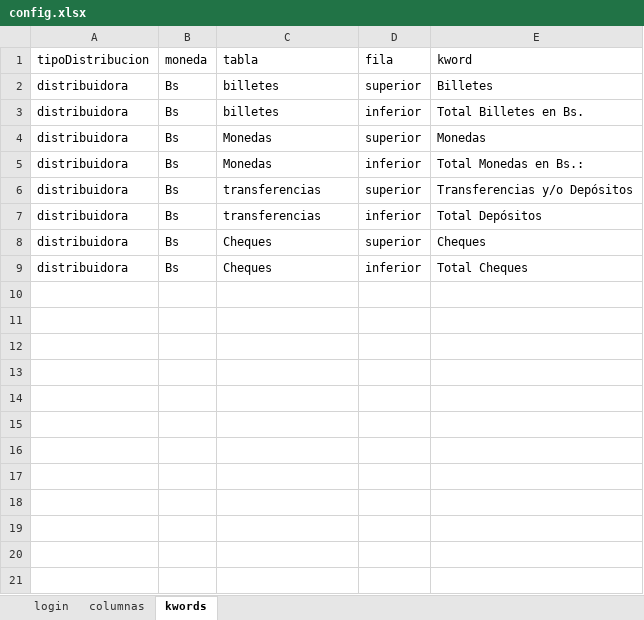
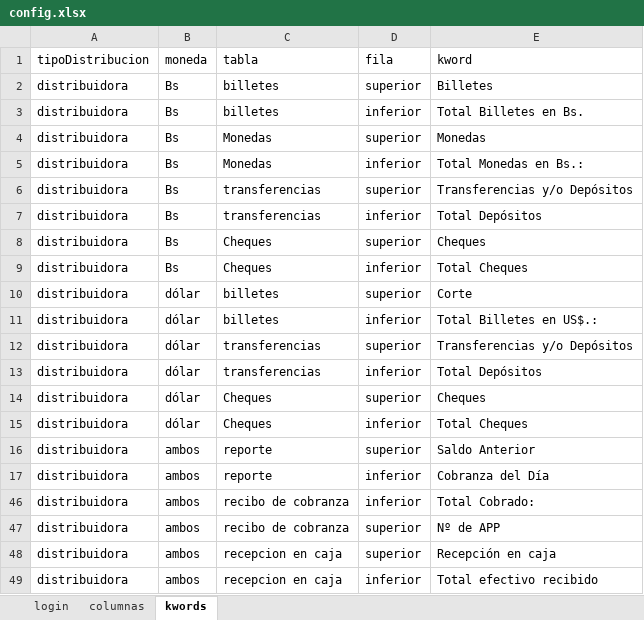
Before and after one commit to danielichis/bot4, an Excel workbook: config.xlsx, sheet kwords, drawn as a sheet; values as stored, in another font and other column widths than the file's, no borders; the diff names each change by its address in the sheet, - before the commit and + after, or states it on an @@ line.

```diff
--- a/config.xlsx (sheet kwords)
+++ b/config.xlsx (sheet kwords)
@@ row 10 unhidden: distribuidora | dólar | billetes | superior | Corte @@
@@ row 11 unhidden: distribuidora | dólar | billetes | inferior | Total Billetes en US$.: @@
@@ row 12 unhidden: distribuidora | dólar | transferencias | superior | Transferencias y/o Depósitos @@
@@ row 13 unhidden: distribuidora | dólar | transferencias | inferior | Total Depósitos @@
@@ row 14 unhidden: distribuidora | dólar | Cheques | superior | Cheques @@
@@ row 15 unhidden: distribuidora | dólar | Cheques | inferior | Total Cheques @@
@@ row 16 unhidden: distribuidora | ambos | reporte | superior | Saldo Anterior @@
@@ row 17 unhidden: distribuidora | ambos | reporte | inferior | Cobranza del Día @@
@@ row 46 unhidden: distribuidora | ambos | recibo de cobranza | inferior | Total Cobrado: @@
@@ row 47 unhidden: distribuidora | ambos | recibo de cobranza | superior | Nº de APP @@
@@ row 48 unhidden: distribuidora | ambos | recepcion en caja | superior | Recepción en caja @@
@@ row 49 unhidden: distribuidora | ambos | recepcion en caja | inferior | Total efectivo recibido @@
```
Also changed, not shown: sheet columnas, 2 other files.
